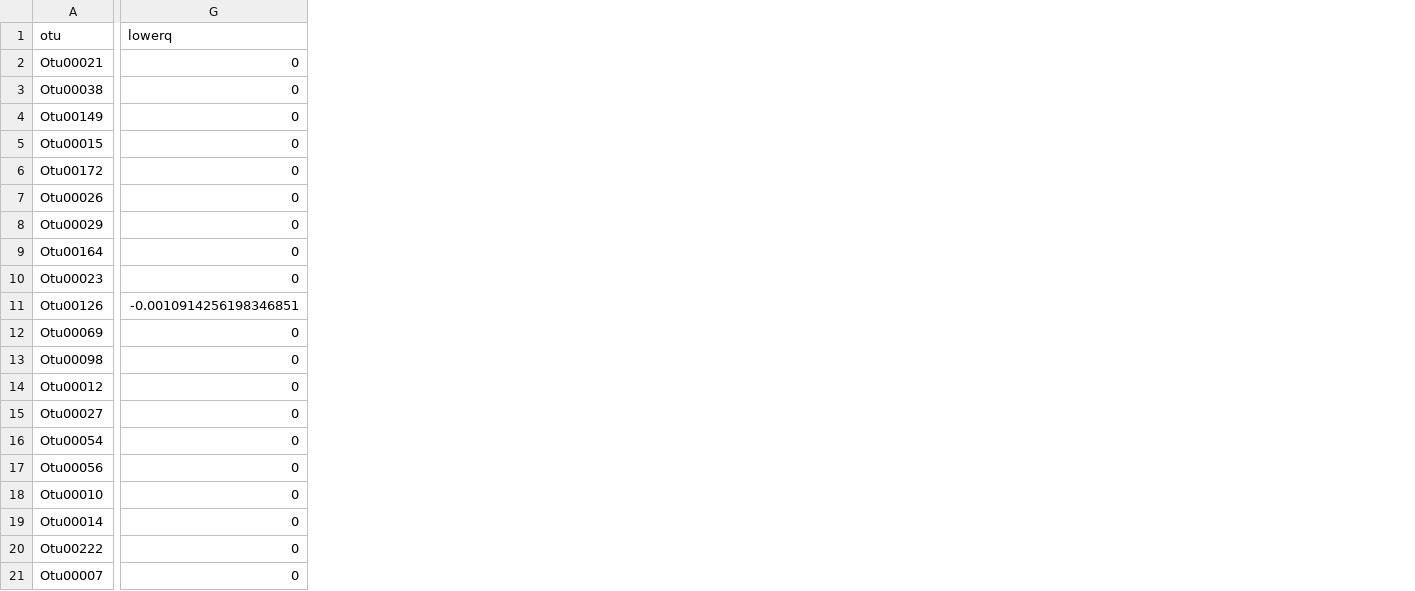
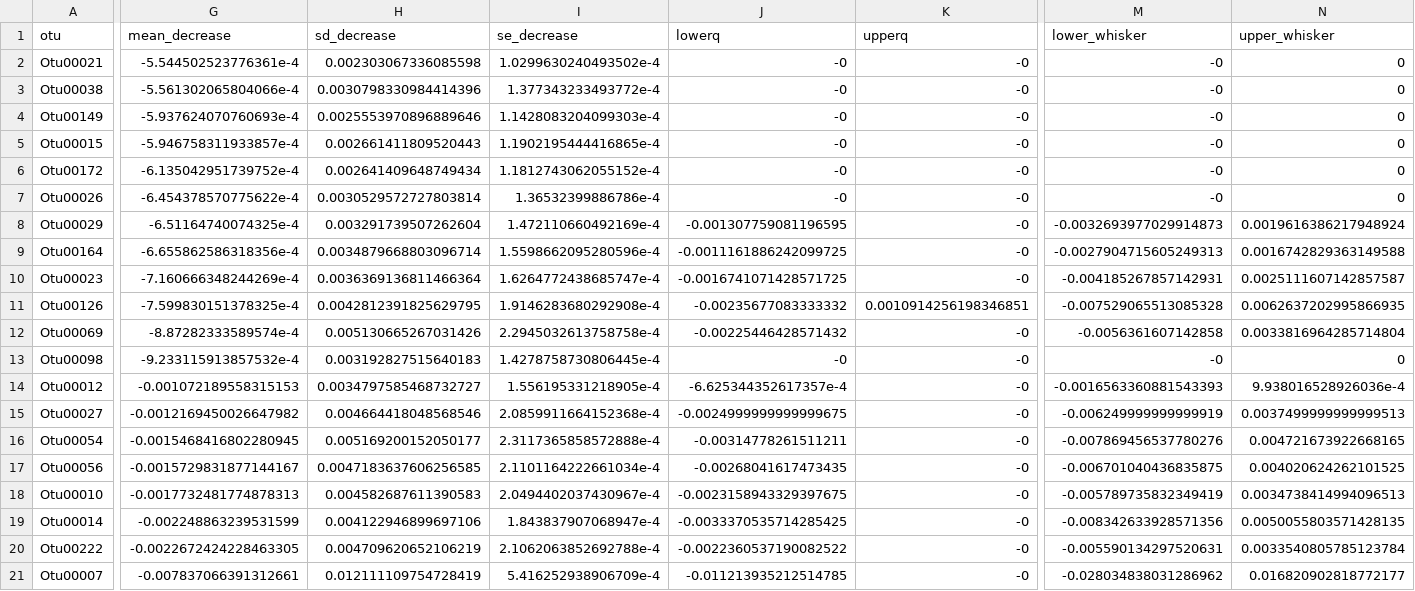
Before and after one commit to SchlossLab/Barron_IBD-CDI_mBio_2022, a CSV file: results/top_20_features.csv, drawn as a sheet; only a part is shown, gaps mark what is left out; addresses are those after the commit; the diff covers the shown part only; the diff names each change by its address in the sheet, - before the commit and + after, or states it on an @@ line.

Commit message:
New feature importance results... are they different?

```diff
--- a/results/top_20_features.csv
+++ b/results/top_20_features.csv
+column G (mean_decrease), rows 2-21: -5.544502523776361e-4 | -5.561302065804066e-4 | -5.937624070760693e-4 | -5.946758311933857e-4 | -6.135042951739752e-4 | -6.454378570775622e-4 | -6.51164740074325e-4 | -6.655862586318356e-4 | -7.160666348244269e-4 | -7.599830151378325e-4 | -8.87282333589574e-4 | -9.233115913857532e-4 | -0.001072189558315153 | -0.0012169450026647982 | -0.0015468416802280945 | -0.0015729831877144167 | -0.0017732481774878313 | -0.002248863239531599 | -0.0022672424228463305 | -0.007837066391312661
+column H (sd_decrease), rows 2-21: 0.002303067336085598 | 0.0030798330984414396 | 0.0025553970896889646 | 0.002661411809520443 | 0.002641409648749434 | 0.0030529572727803814 | 0.003291739507262604 | 0.0034879668803096714 | 0.0036369136811466364 | 0.0042812391825629795 | 0.005130665267031426 | 0.003192827515640183 | 0.0034797585468732727 | 0.004664418048568546 | 0.005169200152050177 | 0.0047183637606256585 | 0.004582687611390583 | 0.004122946899697106 | 0.004709620652106219 | 0.012111109754728419
+column I (se_decrease), rows 2-21: 1.0299630240493502e-4 | 1.377343233493772e-4 | 1.1428083204099303e-4 | 1.1902195444416865e-4 | 1.1812743062055152e-4 | 1.36532399886786e-4 | 1.472110660492169e-4 | 1.5598662095280596e-4 | 1.6264772438685747e-4 | 1.9146283680292908e-4 | 2.2945032613758758e-4 | 1.4278758730806445e-4 | 1.556195331218905e-4 | 2.0859911664152368e-4 | 2.3117365858572888e-4 | 2.1101164222661034e-4 | 2.0494402037430967e-4 | 1.843837907068947e-4 | 2.1062063852692788e-4 | 5.416252938906709e-4
+column K (upperq), rows 2-21: -0 | -0 | -0 | -0 | -0 | -0 | -0 | -0 | -0 | 0.0010914256198346851 | -0 | -0 | -0 | -0 | -0 | -0 | -0 | -0 | -0 | -0
+column M (lower_whisker), rows 2-21: -0 | -0 | -0 | -0 | -0 | -0 | -0.0032693977029914873 | -0.0027904715605249313 | -0.004185267857142931 | -0.007529065513085328 | -0.0056361607142858 | -0 | -0.0016563360881543393 | -0.006249999999999919 | -0.007869456537780276 | -0.006701040436835875 | -0.005789735832349419 | -0.008342633928571356 | -0.005590134297520631 | -0.028034838031286962
+column N (upper_whisker), rows 2-21: 0 | 0 | 0 | 0 | 0 | 0 | 0.0019616386217948924 | 0.0016742829363149588 | 0.0025111607142857587 | 0.0062637202995866935 | 0.0033816964285714804 | 0 | 9.938016528926036e-4 | 0.0037499999999999513 | 0.004721673922668165 | 0.004020624262101525 | 0.0034738414994096513 | 0.0050055803571428135 | 0.0033540805785123784 | 0.016820902818772177
-J2:J7 (lowerq): 0
+J2:J7 (lowerq): -0
-J8 (lowerq): 0
+J8 (lowerq): -0.001307759081196595
-J9 (lowerq): 0
+J9 (lowerq): -0.0011161886242099725
-J10 (lowerq): 0
+J10 (lowerq): -0.0016741071428571725
-J11 (lowerq): -0.0010914256198346851
+J11 (lowerq): -0.00235677083333332
-J12 (lowerq): 0
+J12 (lowerq): -0.00225446428571432
-J13 (lowerq): 0
+J13 (lowerq): -0
-J14 (lowerq): 0
+J14 (lowerq): -6.625344352617357e-4
-J15 (lowerq): 0
+J15 (lowerq): -0.0024999999999999675
-J16 (lowerq): 0
+J16 (lowerq): -0.00314778261511211
-J17 (lowerq): 0
+J17 (lowerq): -0.00268041617473435
-J18 (lowerq): 0
+J18 (lowerq): -0.0023158943329397675
-J19 (lowerq): 0
+J19 (lowerq): -0.0033370535714285425
-J20 (lowerq): 0
+J20 (lowerq): -0.0022360537190082522
-J21 (lowerq): 0
+J21 (lowerq): -0.011213935212514785
```
Also changed, not shown: 2 edited cells elsewhere in this file, 5 other files.
